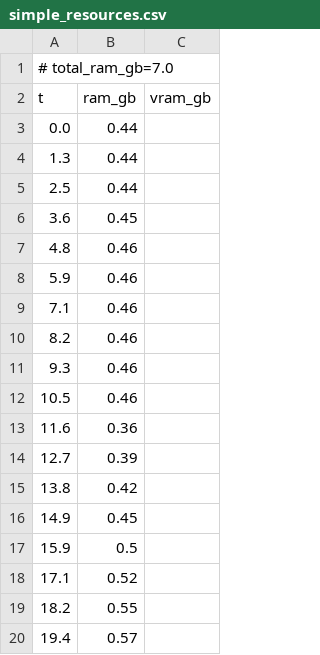
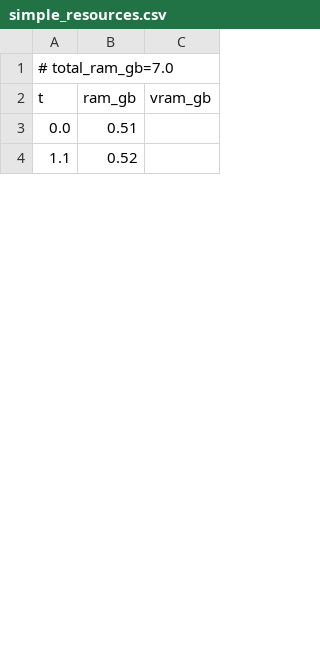
Before and after one commit to PozzettiAndrea/ComfyUI-DepthAnythingV3, a CSV file: dev/macos-cpu/logs/simple_resources.csv, drawn as a sheet; only a part is shown; the diff covers the shown part only.

```diff
--- a/dev/macos-cpu/logs/simple_resources.csv
+++ b/dev/macos-cpu/logs/simple_resources.csv
@@ -2,19 +2,3 @@
 t,ram_gb,vram_gb
-0.0,0.44,
-1.3,0.44,
-2.5,0.44,
-3.6,0.45,
-4.8,0.46,
-5.9,0.46,
-7.1,0.46,
-8.2,0.46,
-9.3,0.46,
-10.5,0.46,
-11.6,0.36,
-12.7,0.39,
-13.8,0.42,
-14.9,0.45,
-15.9,0.5,
-17.1,0.52,
-18.2,0.55,
-19.4,0.57,
+0.0,0.51,
+1.1,0.52,
```
Also changed, not shown: 34 added rows and 24 removed rows elsewhere in this file, dev/macos-cpu/logs/advanced_3d_multiview_resources.csv, dev/macos-cpu/logs/advanced_3d_resources.csv, 54 other files.
